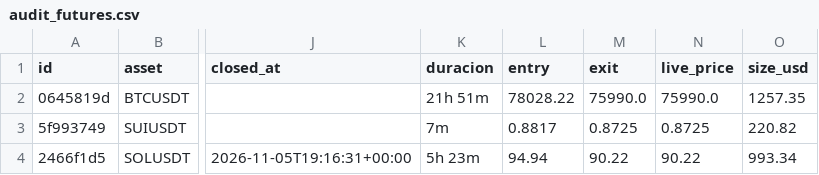
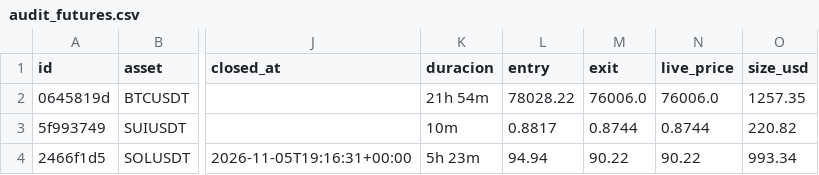
Before and after one commit to juanpabloruizru-boop/quant-arena, a CSV file: ledger/audit_futures.csv, drawn as a sheet; only a part is shown, gaps mark what is left out; the diff names each change by its address in the sheet, - before the commit and + after, or states it on an @@ line.

```diff
--- a/ledger/audit_futures.csv
+++ b/ledger/audit_futures.csv
-K2 (duracion): 21h 51m
+K2 (duracion): 21h 54m
-M2 (exit): 75990.0
+M2 (exit): 76006.0
-N2 (live_price): 75990.0
+N2 (live_price): 76006.0
-K3 (duracion): 7m
+K3 (duracion): 10m
-M3 (exit): 0.8725
+M3 (exit): 0.8744
-N3 (live_price): 0.8725
+N3 (live_price): 0.8744
```
Also changed, not shown: ledger/audit_spot.csv, ledger/trades_statistical_log.csv, 2 other files.
